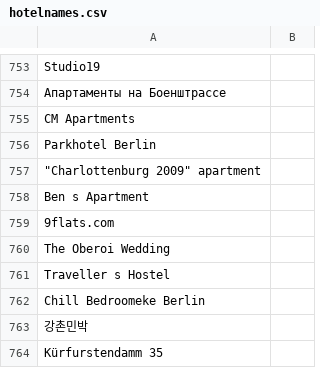
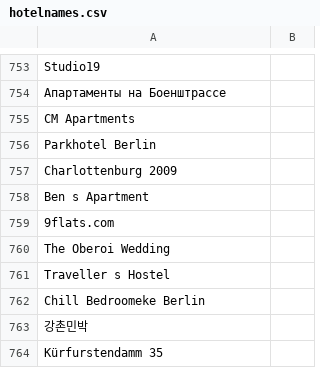
Before and after one commit to EvangeliaSp/bookbest, a CSV file: src/main/resources/dataFiles/hotelnames.csv, drawn as a sheet; only a part is shown, gaps mark what is left out.

```diff
--- a/src/main/resources/dataFiles/hotelnames.csv
+++ b/src/main/resources/dataFiles/hotelnames.csv
@@ -756,3 +756,3 @@ CM Apartments,
 Parkhotel Berlin,
-"""Charlottenburg 2009"" apartment",
+Charlottenburg 2009,
 Ben s Apartment,
```
Also changed, not shown: 5 other files.
